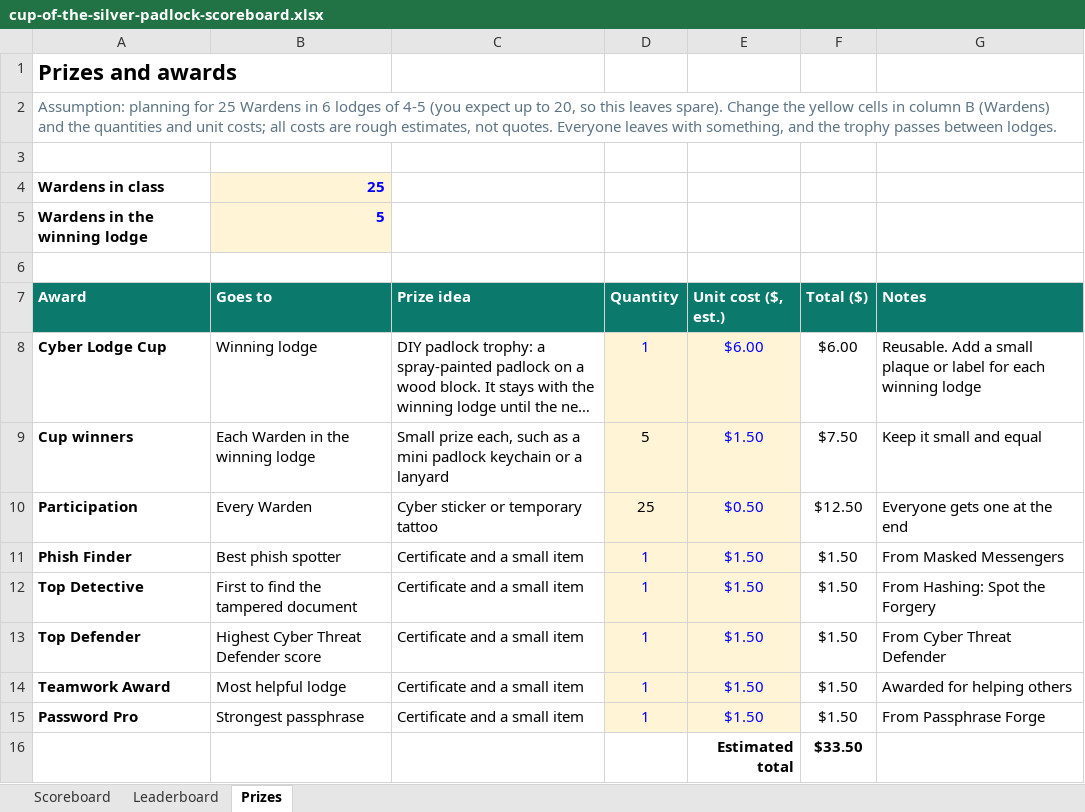
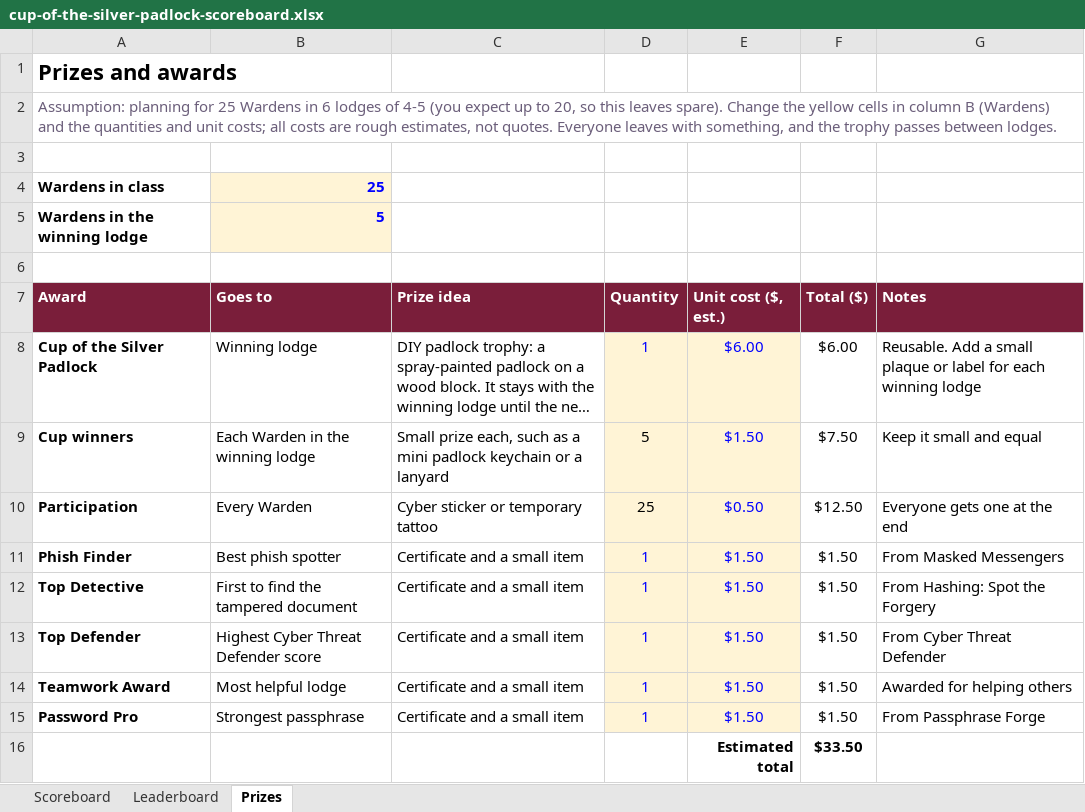
Before and after one commit to nightshaddow13/merit-badge, an Excel workbook: counselor/files/cybersecurity/cup-of-the-silver-padlock-scoreboard.xlsx, sheet Prizes, drawn as a sheet; long unchanged cells end in …; values as stored, in another font and other column widths than the file's, no borders; the diff names each change by its address in the sheet, - before the commit and + after, or states it on an @@ line.

```diff
--- a/counselor/files/cybersecurity/cup-of-the-silver-padlock-scoreboard.xlsx (sheet Prizes)
+++ b/counselor/files/cybersecurity/cup-of-the-silver-padlock-scoreboard.xlsx (sheet Prizes)
-A7:G7 fill: #0B7A6C
+A7:G7 fill: #7A1E3A
-A8 (Award): Cyber Lodge Cup
+A8 (Award): Cup of the Silver Padlock
```
Also changed, not shown: sheet Scoreboard, sheet Leaderboard, counselor/files/cybersecurity/warden-sign-off-tracker.xlsx, 9 other files.
